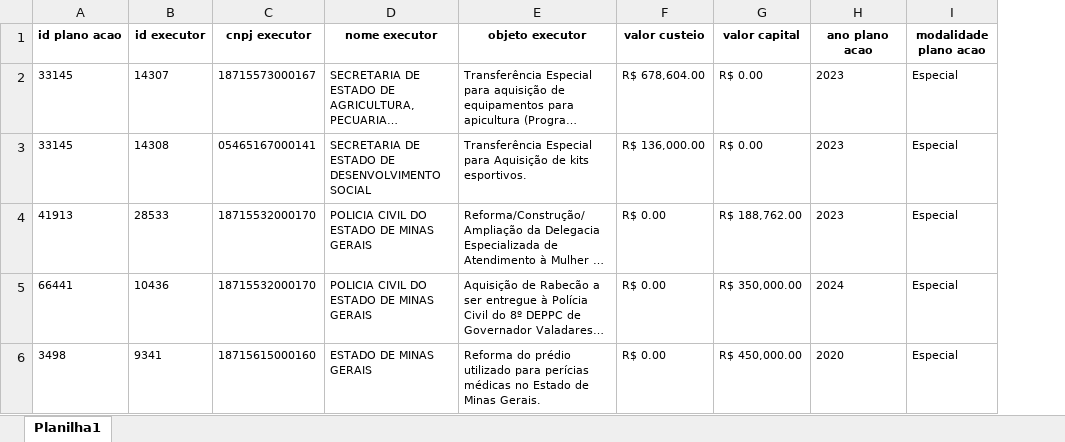
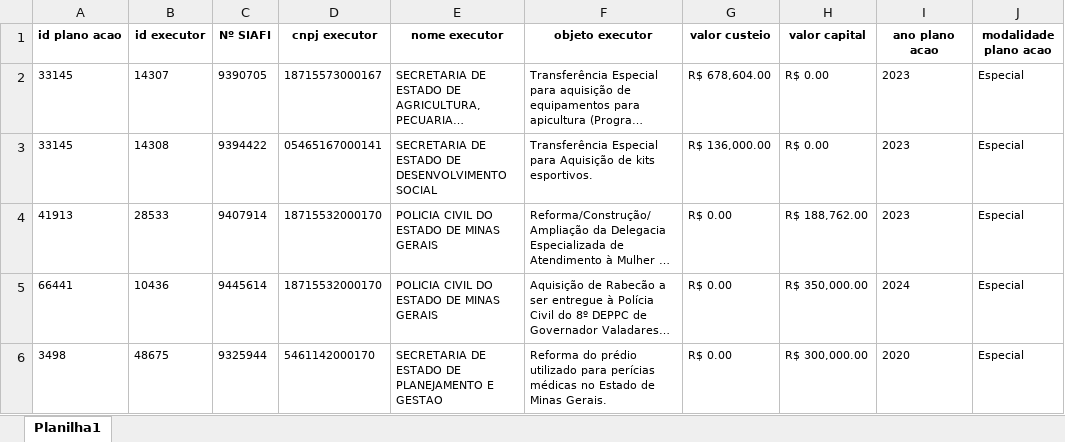
Before and after one commit to transparencia-mg/portal_emendas_federais, an Excel workbook: upload/plano_execucao_emendas_pix.xlsx, sheet Planilha1, drawn as a sheet; only a part is shown; long unchanged cells end in …; values as stored, in another font and other column widths than the file's, no borders; addresses are those after the commit; the diff covers the shown part only; the diff names each change by its address in the sheet, - before the commit and + after, or states it on an @@ line.

```diff
--- a/upload/plano_execucao_emendas_pix.xlsx (sheet Planilha1)
+++ b/upload/plano_execucao_emendas_pix.xlsx (sheet Planilha1)
+column C (Nº SIAFI), rows 2-6: 9390705 | 9394422 | 9407914 | 9445614 | 9325944
-B6 (id executor): 9341
+B6 (id executor): 48675
-D6 (cnpj executor): 18715615000160
+D6 (cnpj executor): 5461142000170
-E6 (nome executor): ESTADO DE MINAS GERAIS
+E6 (nome executor): SECRETARIA DE ESTADO DE PLANEJAMENTO E GESTAO
-H6 (valor capital): R$ 450,000.00
+H6 (valor capital): R$ 300,000.00
```
Also changed, not shown: 1 added row and 5 edited cells elsewhere in this sheet, link_convenios.xlsx, upload/dados_gerais_emendas.xlsx, 4 other files.
